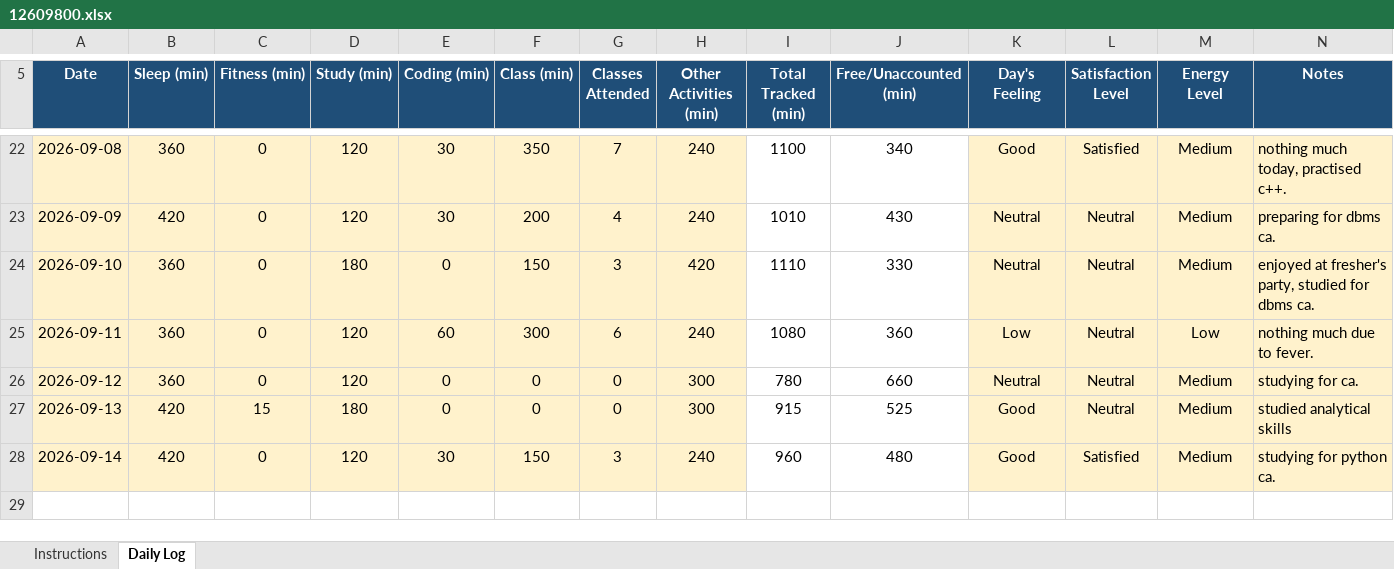
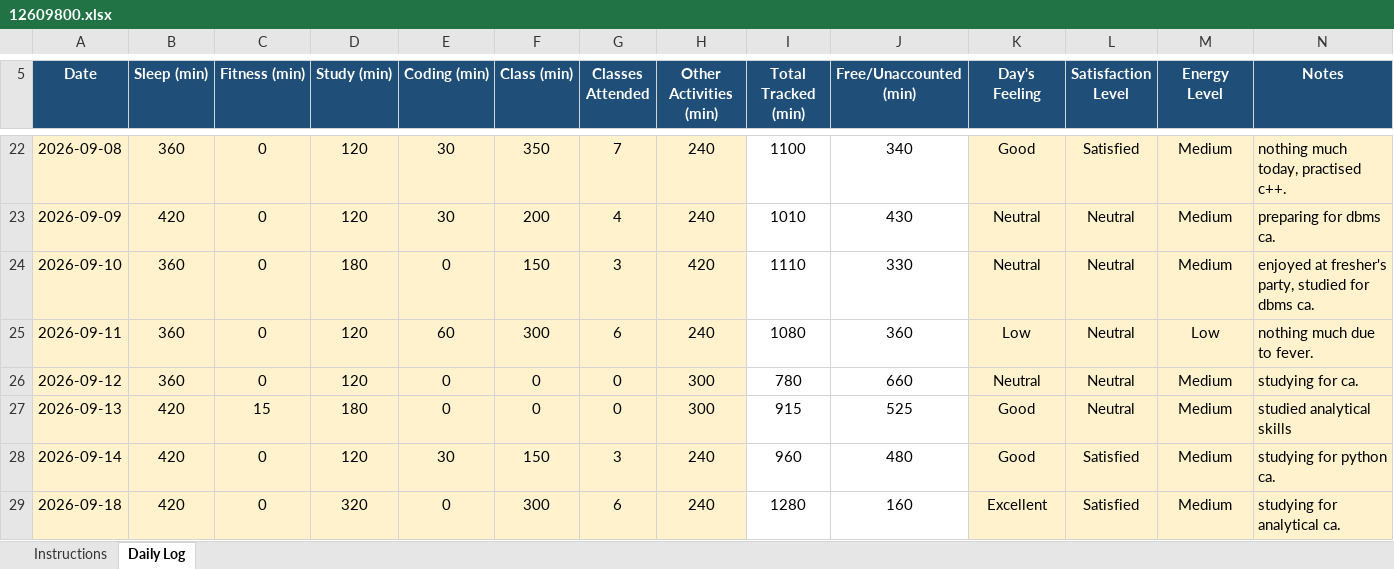
Before and after one commit to avnishcodes12/CAP-776, an Excel workbook: 12609800.xlsx, sheet Daily Log, drawn as a sheet; only a part is shown, gaps mark what is left out; values as stored, in another font and other column widths than the file's, no borders; conditional formats not drawn; the diff names each change by its address in the sheet, - before the commit and + after, or states it on an @@ line.

Commit message:
commit for 18-09-2026

```diff
--- a/12609800.xlsx (sheet Daily Log)
+++ b/12609800.xlsx (sheet Daily Log)
+row 29: 2026-09-18 | 420 | 0 | 320 | 0 | 300 | 6 | 240 | 1280 | 160 | Excellent | Satisfied | Medium | studying for analytical ca.
```
